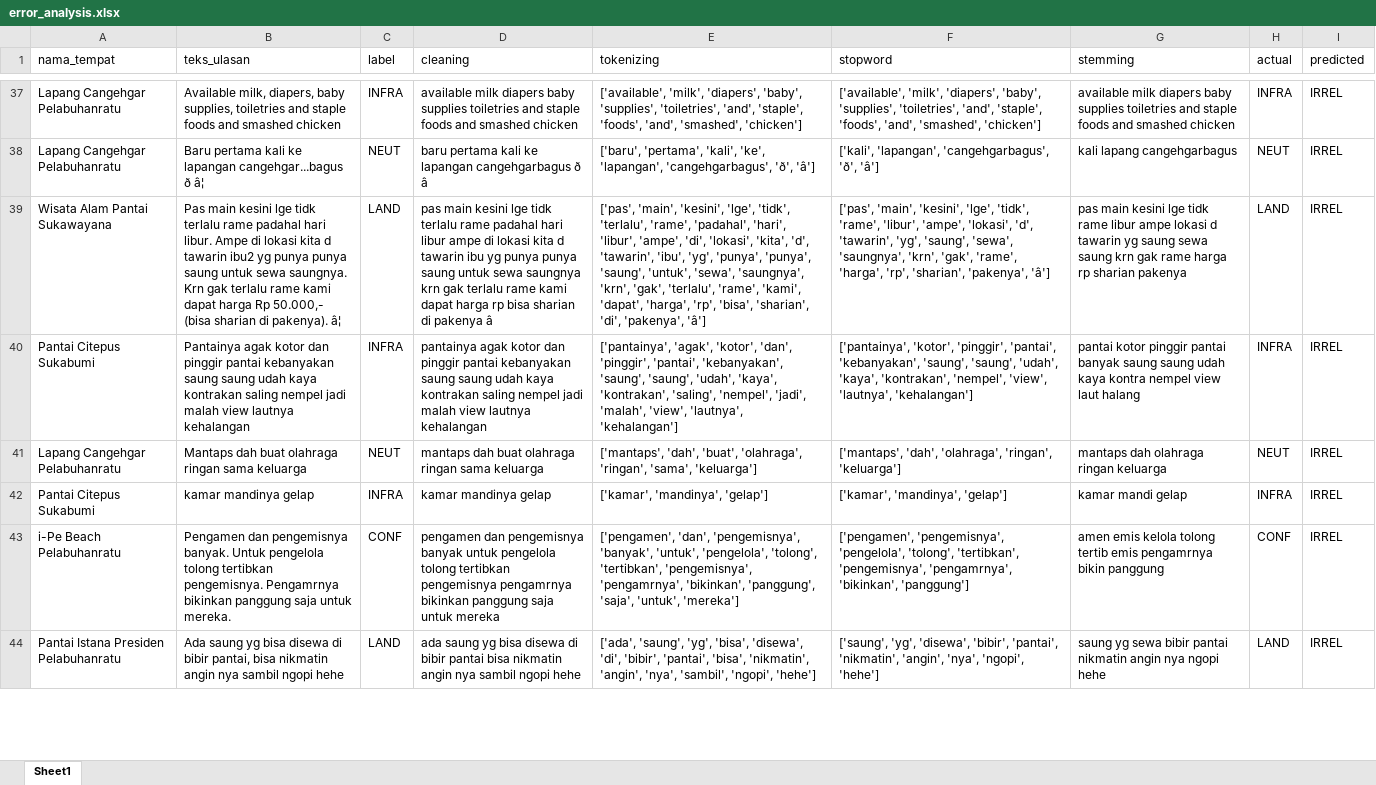
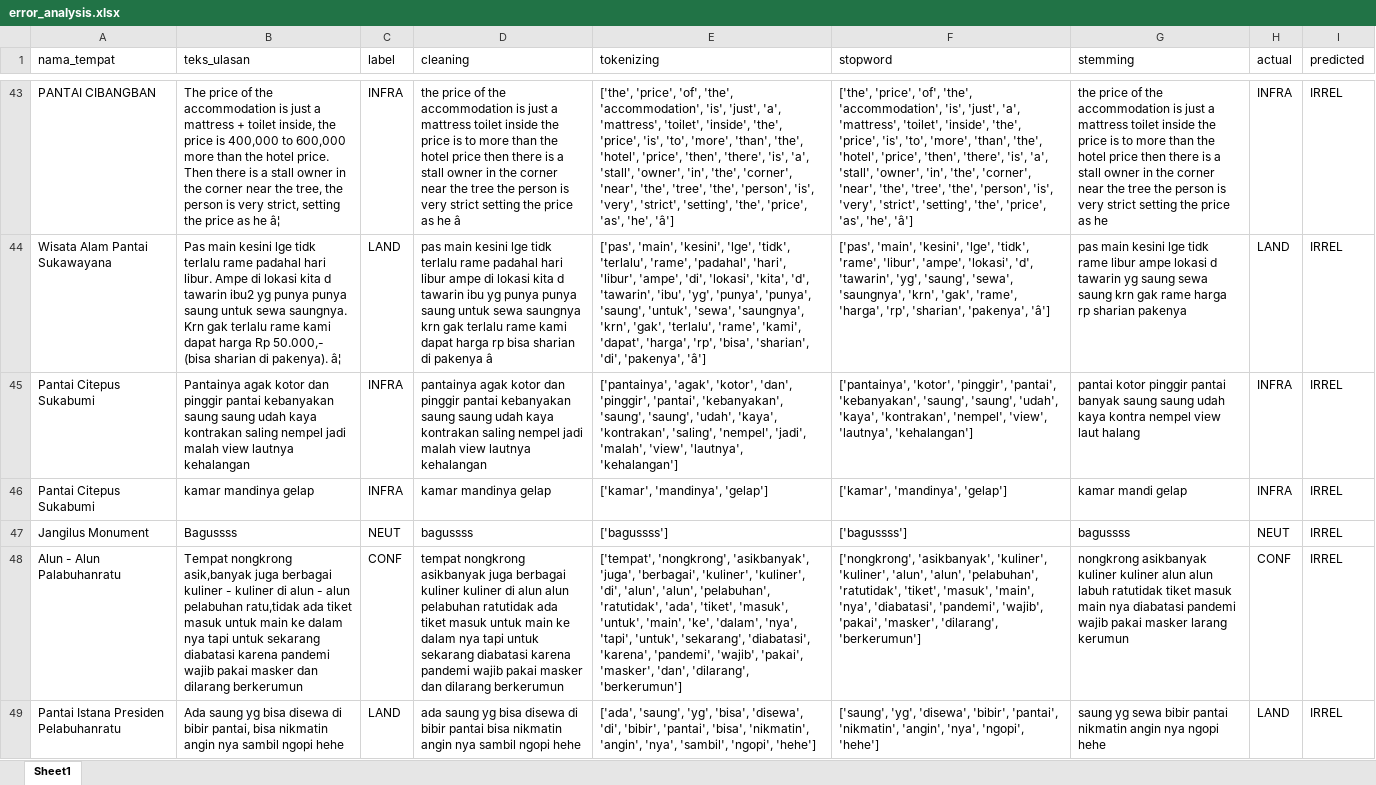
Before and after one commit to muizulrafi/skripsi-ulasan-wisata, an Excel workbook: data/output/error_analysis.xlsx, sheet Sheet1, drawn as a sheet; only a part is shown, gaps mark what is left out; values as stored, in another font and other column widths than the file's, no borders; removed rows and columns are numbered as before the commit, all else as after; the diff covers the shown part only; the diff names each change by its address in the sheet, - before the commit and + after, or states it on an @@ line.

```diff
--- a/data/output/error_analysis.xlsx (sheet Sheet1)
+++ b/data/output/error_analysis.xlsx (sheet Sheet1)
-A43 (nama_tempat): Lapang Cangehgar Pelabuhanratu
+A43 (nama_tempat): PANTAI CIBANGBAN
-B43 (teks_ulasan): Available milk, diapers, baby supplies, toiletries and staple foods and smashed chicken
+B43 (teks_ulasan): The price of the accommodation is just a mattress + toilet inside, the price is 400,000 to 600,000 more than the hotel price. Then there is a stall owner in the corner near the tree, the person is very strict, setting the price as he â¦
-D43 (cleaning): available milk diapers baby supplies toiletries and staple foods and smashed chicken
+D43 (cleaning): the price of the accommodation is just a mattress toilet inside the price is to more than the hotel price then there is a stall owner in the corner near the tree the person is very strict setting the price as he â
-E43 (tokenizing): ['available', 'milk', 'diapers', 'baby', 'supplies', 'toiletries', 'and', 'staple', 'foods', 'and', 'smashed', 'chicken']
+E43 (tokenizing): ['the', 'price', 'of', 'the', 'accommodation', 'is', 'just', 'a', 'mattress', 'toilet', 'inside', 'the', 'price', 'is', 'to', 'more', 'than', 'the', 'hotel', 'price', 'then', 'there', 'is', 'a', 'stall', 'owner', 'in', 'the', 'corner', 'near', 'the', 'tree', 'the', 'person', 'is', 'very', 'strict', 'setting', 'the', 'price', 'as', 'he', 'â']
-F43 (stopword): ['available', 'milk', 'diapers', 'baby', 'supplies', 'toiletries', 'and', 'staple', 'foods', 'and', 'smashed', 'chicken']
+F43 (stopword): ['the', 'price', 'of', 'the', 'accommodation', 'is', 'just', 'a', 'mattress', 'toilet', 'inside', 'the', 'price', 'is', 'to', 'more', 'than', 'the', 'hotel', 'price', 'then', 'there', 'is', 'a', 'stall', 'owner', 'in', 'the', 'corner', 'near', 'the', 'tree', 'the', 'person', 'is', 'very', 'strict', 'setting', 'the', 'price', 'as', 'he', 'â']
-G43 (stemming): available milk diapers baby supplies toiletries and staple foods and smashed chicken
+G43 (stemming): the price of the accommodation is just a mattress toilet inside the price is to more than the hotel price then there is a stall owner in the corner near the tree the person is very strict setting the price as he
@@ row 38 moved to row 60: Lapang Cangehgar Pelabuhanratu @@
-row 41: Lapang Cangehgar Pelabuhanratu | Mantaps dah buat olahraga ringan sama keluarga | NEUT | mantaps dah buat olahraga ringan sama keluarga | ['mantaps', 'dah', 'buat', 'olahraga', 'ringan', 'sama', 'keluarga'] | ['mantaps', 'dah', 'olahraga', 'ringan', 'keluarga'] | mantaps dah olahraga ringan keluarga | NEUT | IRREL
@@ row 22 moved to row 47: Jangilus Monument @@
-A48 (nama_tempat): i-Pe Beach Pelabuhanratu
+A48 (nama_tempat): Alun - Alun Palabuhanratu
-B48 (teks_ulasan): Pengamen dan pengemisnya banyak. Untuk pengelola tolong tertibkan pengemisnya. Pengamrnya bikinkan panggung saja untuk mereka.
+B48 (teks_ulasan): Tempat nongkrong asik,banyak juga berbagai kuliner - kuliner di alun - alun pelabuhan ratu,tidak ada tiket masuk untuk main ke dalam nya tapi untuk sekarang diabatasi karena pandemi wajib pakai masker dan dilarang berkerumun
-D48 (cleaning): pengamen dan pengemisnya banyak untuk pengelola tolong tertibkan pengemisnya pengamrnya bikinkan panggung saja untuk mereka
+D48 (cleaning): tempat nongkrong asikbanyak juga berbagai kuliner kuliner di alun alun pelabuhan ratutidak ada tiket masuk untuk main ke dalam nya tapi untuk sekarang diabatasi karena pandemi wajib pakai masker dan dilarang berkerumun
-E48 (tokenizing): ['pengamen', 'dan', 'pengemisnya', 'banyak', 'untuk', 'pengelola', 'tolong', 'tertibkan', 'pengemisnya', 'pengamrnya', 'bikinkan', 'panggung', 'saja', 'untuk', 'mereka']
+E48 (tokenizing): ['tempat', 'nongkrong', 'asikbanyak', 'juga', 'berbagai', 'kuliner', 'kuliner', 'di', 'alun', 'alun', 'pelabuhan', 'ratutidak', 'ada', 'tiket', 'masuk', 'untuk', 'main', 'ke', 'dalam', 'nya', 'tapi', 'untuk', 'sekarang', 'diabatasi', 'karena', 'pandemi', 'wajib', 'pakai', 'masker', 'dan', 'dilarang', 'berkerumun']
-F48 (stopword): ['pengamen', 'pengemisnya', 'pengelola', 'tolong', 'tertibkan', 'pengemisnya', 'pengamrnya', 'bikinkan', 'panggung']
+F48 (stopword): ['nongkrong', 'asikbanyak', 'kuliner', 'kuliner', 'alun', 'alun', 'pelabuhan', 'ratutidak', 'tiket', 'masuk', 'main', 'nya', 'diabatasi', 'pandemi', 'wajib', 'pakai', 'masker', 'dilarang', 'berkerumun']
-G48 (stemming): amen emis kelola tolong tertib emis pengamrnya bikin panggung
+G48 (stemming): nongkrong asikbanyak kuliner kuliner alun alun labuh ratutidak tiket masuk main nya diabatasi pandemi wajib pakai masker larang kerumun
```
Also changed, not shown: 25 added rows, 16 removed rows, 17 moved rows and 30 edited cells elsewhere in this sheet, data/labelling/lembar_kerja_anotator_final.xlsx, data/output/distribusi_topik.xlsx, 6 other files.
